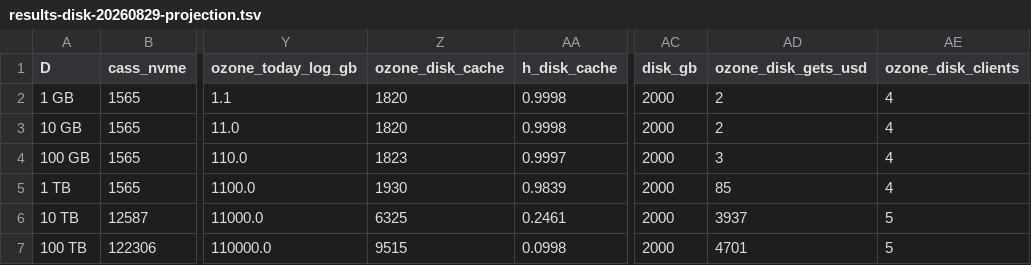
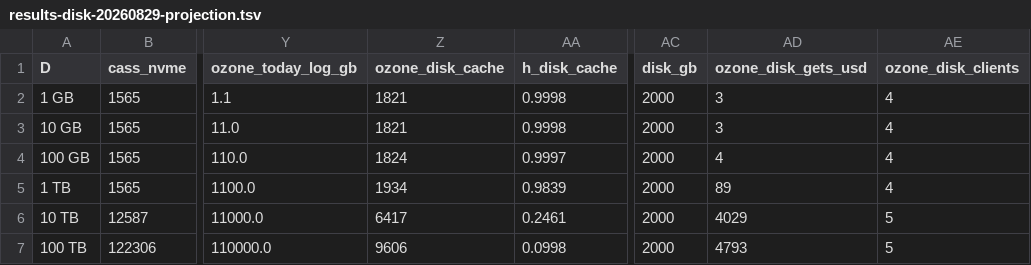
Before and after one commit to XinyingZheng00/ozonedb, a TSV file: bench/results-disk-20260829-projection.tsv, drawn as a sheet; only a part is shown, gaps mark what is left out; the diff names each change by its address in the sheet, - before the commit and + after, or states it on an @@ line.

```diff
--- a/bench/results-disk-20260829-projection.tsv
+++ b/bench/results-disk-20260829-projection.tsv
-Z2:Z3 (ozone_disk_cache): 1820
+Z2:Z3 (ozone_disk_cache): 1821
-AD2:AD3 (ozone_disk_gets_usd): 2
+AD2:AD3 (ozone_disk_gets_usd): 3
-Z4 (ozone_disk_cache): 1823
+Z4 (ozone_disk_cache): 1824
-AD4 (ozone_disk_gets_usd): 3
+AD4 (ozone_disk_gets_usd): 4
-Z5 (ozone_disk_cache): 1930
+Z5 (ozone_disk_cache): 1934
-AD5 (ozone_disk_gets_usd): 85
+AD5 (ozone_disk_gets_usd): 89
-Z6 (ozone_disk_cache): 6325
+Z6 (ozone_disk_cache): 6417
-AD6 (ozone_disk_gets_usd): 3937
+AD6 (ozone_disk_gets_usd): 4029
-Z7 (ozone_disk_cache): 9515
+Z7 (ozone_disk_cache): 9606
-AD7 (ozone_disk_gets_usd): 4701
+AD7 (ozone_disk_gets_usd): 4793
```
Also changed, not shown: 6 other files.
